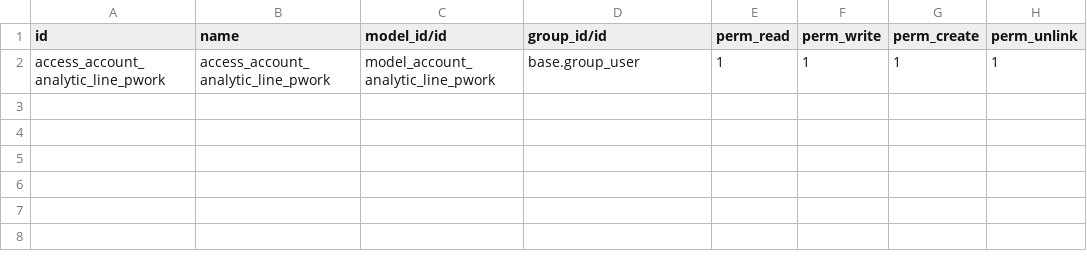
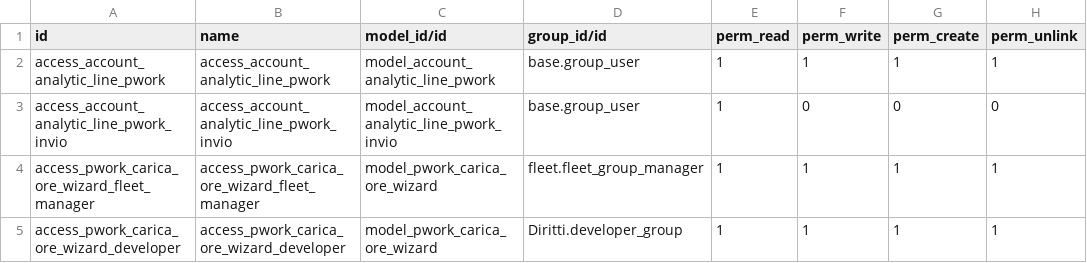
Before and after one commit to Futura-srl/export_hours_to_pwork, a CSV file: data/ir.model.access.csv, drawn as a sheet.

Commit message:
Caricamento automatico ore su Pwork: spunta sul tipo viaggio, caricamento dei giorni in ordine, gestione turni sovrapposti, registro degli invii, chiusura del mese con scadenza, controllo HR sui badge, promemoria ai ROP, gestione degli esterni, interruttore per il metodo precedente

```diff
--- a/data/ir.model.access.csv
+++ b/data/ir.model.access.csv
@@ -2 +2,4 @@ id,name,model_id/id,group_id/id,perm_read,perm_write,perm_create,perm_unlink
 access_account_analytic_line_pwork,access_account_analytic_line_pwork,model_account_analytic_line_pwork,base.group_user,1,1,1,1
+access_account_analytic_line_pwork_invio,access_account_analytic_line_pwork_invio,model_account_analytic_line_pwork_invio,base.group_user,1,0,0,0
+access_pwork_carica_ore_wizard_fleet_manager,access_pwork_carica_ore_wizard_fleet_manager,model_pwork_carica_ore_wizard,fleet.fleet_group_manager,1,1,1,1
+access_pwork_carica_ore_wizard_developer,access_pwork_carica_ore_wizard_developer,model_pwork_carica_ore_wizard,Diritti.developer_group,1,1,1,1
```
Also changed, not shown: 19 other files.
